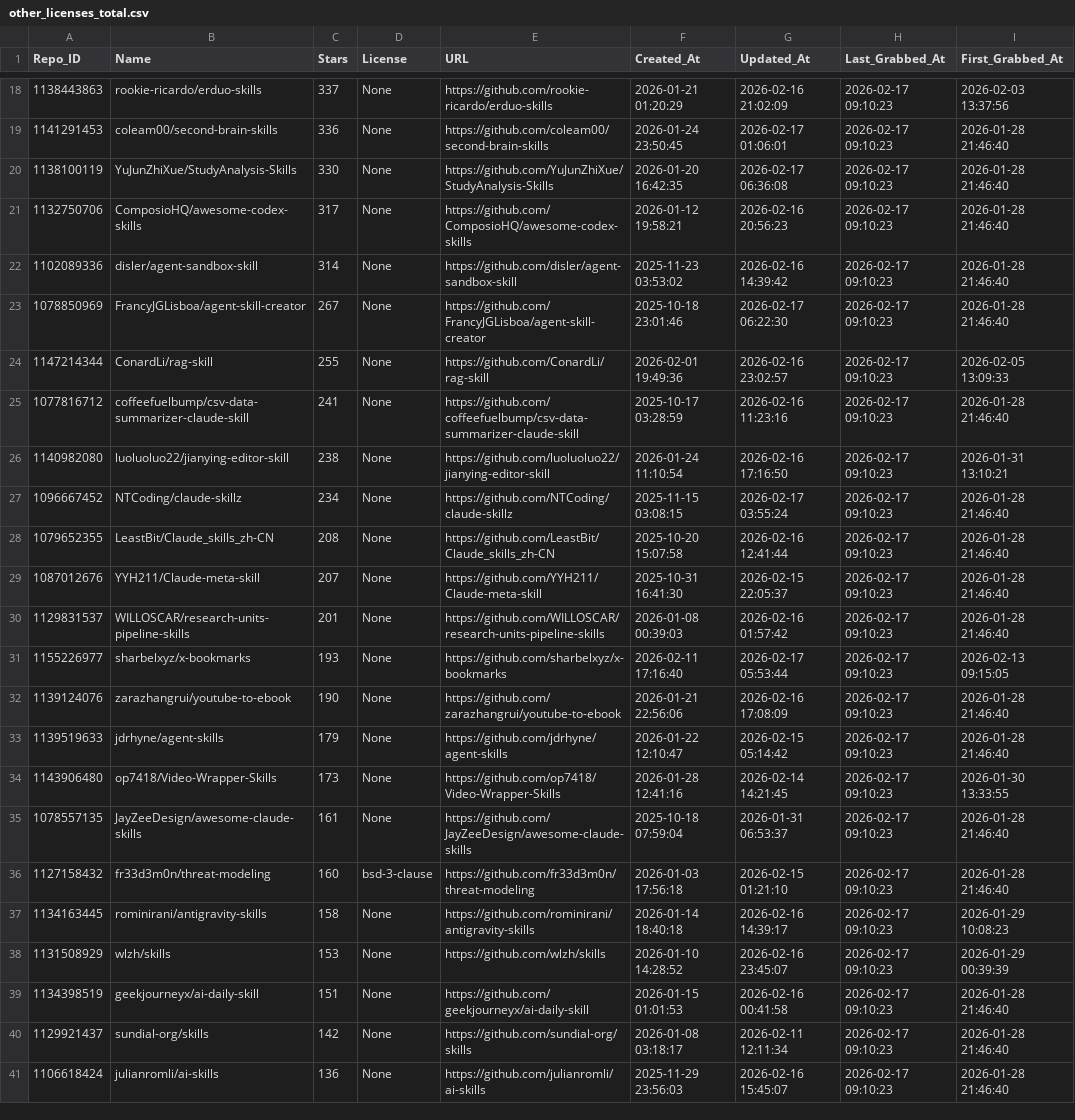
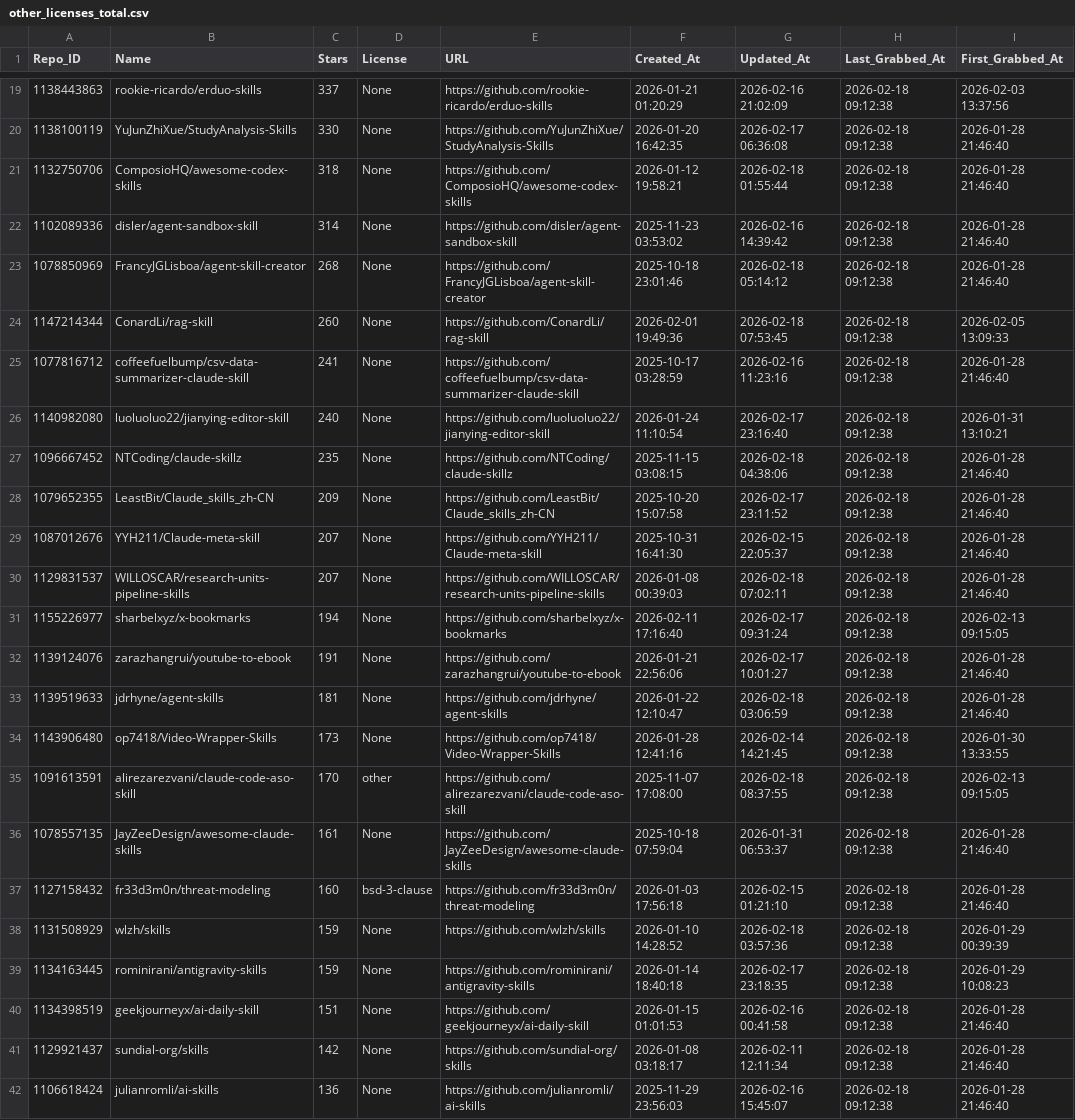
Before and after one commit to whuzhy/Fetch_Skills, a CSV file: Data_Total/other_licenses_total.csv, drawn as a sheet; only a part is shown, gaps mark what is left out; removed rows and columns are numbered as before the commit, all else as after; the diff covers the shown part only; the diff names each change by its address in the sheet, - before the commit and + after, or states it on an @@ line.

```diff
--- a/Data_Total/other_licenses_total.csv
+++ b/Data_Total/other_licenses_total.csv
-H19 (Last_Grabbed_At): 2026-02-17 09:10:23
+H19 (Last_Grabbed_At): 2026-02-18 09:12:38
-row 19: 1141291453 | coleam00/second-brain-skills | 336 | None | https://github.com/coleam00/second-brain-skills | 2026-01-24 23:50:45 | 2026-02-17 01:06:01 | 2026-02-17 09:10:23 | 2026-01-28 21:46:40
-H20:H34 (Last_Grabbed_At): 2026-02-17 09:10:23
+H20:H34 (Last_Grabbed_At): 2026-02-18 09:12:38
-C21 (Stars): 317
+C21 (Stars): 318
-G21 (Updated_At): 2026-02-16 20:56:23
+G21 (Updated_At): 2026-02-18 01:55:44
-C23 (Stars): 267
+C23 (Stars): 268
-G23 (Updated_At): 2026-02-17 06:22:30
+G23 (Updated_At): 2026-02-18 05:14:12
-C24 (Stars): 255
+C24 (Stars): 260
-G24 (Updated_At): 2026-02-16 23:02:57
+G24 (Updated_At): 2026-02-18 07:53:45
-C26 (Stars): 238
+C26 (Stars): 240
-G26 (Updated_At): 2026-02-16 17:16:50
+G26 (Updated_At): 2026-02-17 23:16:40
-C27 (Stars): 234
+C27 (Stars): 235
-G27 (Updated_At): 2026-02-17 03:55:24
+G27 (Updated_At): 2026-02-18 04:38:06
-C28 (Stars): 208
+C28 (Stars): 209
-G28 (Updated_At): 2026-02-16 12:41:44
+G28 (Updated_At): 2026-02-17 23:11:52
-C30 (Stars): 201
+C30 (Stars): 207
-G30 (Updated_At): 2026-02-16 01:57:42
+G30 (Updated_At): 2026-02-18 07:02:11
-C31 (Stars): 193
+C31 (Stars): 194
-G31 (Updated_At): 2026-02-17 05:53:44
+G31 (Updated_At): 2026-02-17 09:31:24
-C32 (Stars): 190
+C32 (Stars): 191
-G32 (Updated_At): 2026-02-16 17:08:09
+G32 (Updated_At): 2026-02-17 10:01:27
-C33 (Stars): 179
+C33 (Stars): 181
-G33 (Updated_At): 2026-02-15 05:14:42
+G33 (Updated_At): 2026-02-18 03:06:59
+row 35: 1091613591 | alirezarezvani/claude-code-aso-skill | 170 | other | https://github.com/alirezarezvani/claude-code-aso-skill | 2025-11-07 17:08:00 | 2026-02-18 08:37:55 | 2026-02-18 09:12:38 | 2026-02-13 09:15:05
-H36:H37 (Last_Grabbed_At): 2026-02-17 09:10:23
+H36:H37 (Last_Grabbed_At): 2026-02-18 09:12:38
-row 37: 1134163445 | rominirani/antigravity-skills | 158 | None | https://github.com/rominirani/antigravity-skills | 2026-01-14 18:40:18 | 2026-02-16 14:39:17 | 2026-02-17 09:10:23 | 2026-01-29 10:08:23
-C38 (Stars): 153
+C38 (Stars): 159
-G38 (Updated_At): 2026-02-16 23:45:07
+G38 (Updated_At): 2026-02-18 03:57:36
-H38 (Last_Grabbed_At): 2026-02-17 09:10:23
+H38 (Last_Grabbed_At): 2026-02-18 09:12:38
+row 39: 1134163445 | rominirani/antigravity-skills | 159 | None | https://github.com/rominirani/antigravity-skills | 2026-01-14 18:40:18 | 2026-02-17 23:18:35 | 2026-02-18 09:12:38 | 2026-01-29 10:08:23
-H40:H42 (Last_Grabbed_At): 2026-02-17 09:10:23
+H40:H42 (Last_Grabbed_At): 2026-02-18 09:12:38
```
Also changed, not shown: 4 added rows, 3 removed rows and 55 edited cells elsewhere in this file, Data_Total/major_licenses_total.csv, 5 other files.
